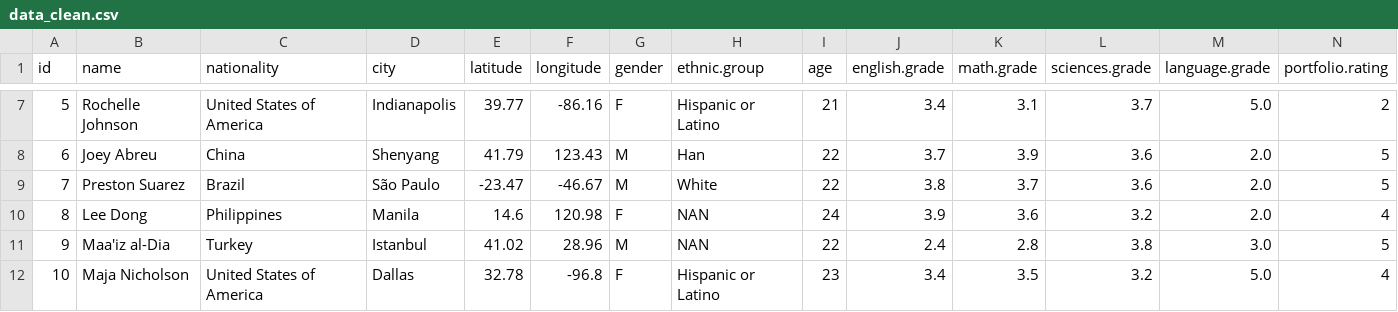
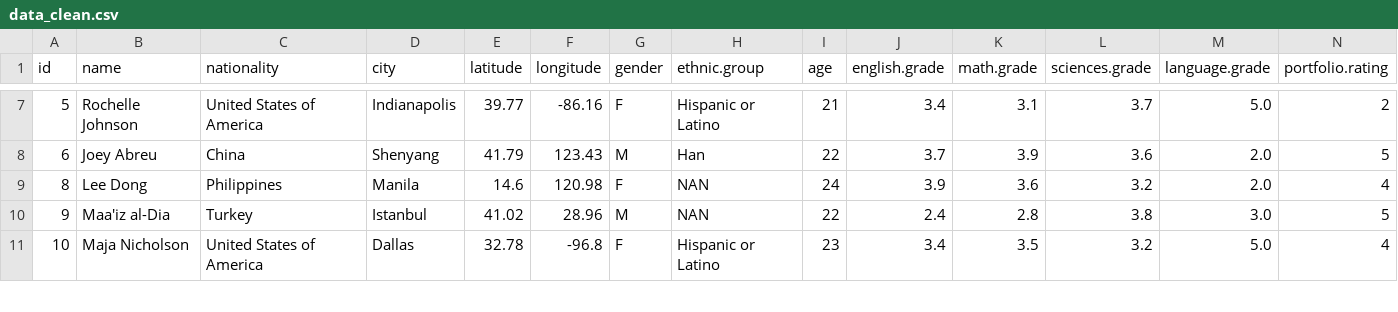
Before and after one commit to chuongminh32/PROJECT_PYTHON, a CSV file: data/data_clean.csv, drawn as a sheet; only a part is shown, gaps mark what is left out; rows hold the shown columns only; the diff names each change by its address in the sheet, - before the commit and + after, or states it on an @@ line.

```diff
--- a/data/data_clean.csv
+++ b/data/data_clean.csv
-row 9: 7 | Preston Suarez | Brazil | São Paulo | -23.47 | -46.67 | M | White | 22 | 3.8 | 3.7 | 3.6 | 2.0 | 5
```
Also changed, not shown: 8 other files.
